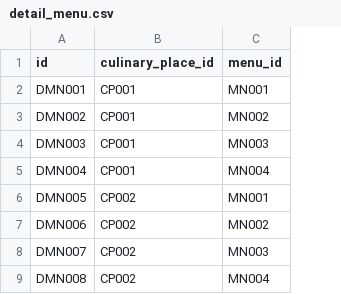
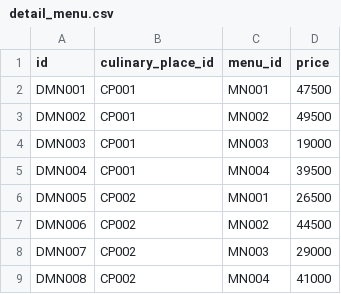
Before and after one commit to j03hanafi/desa-wisata-sumpu, a CSV file: writable/seeds/detail_menu.csv, drawn as a sheet; only a part is shown; the diff names each change by its address in the sheet, - before the commit and + after, or states it on an @@ line.

Commit message:
update menu andd detail_menu database model

```diff
--- a/writable/seeds/detail_menu.csv
+++ b/writable/seeds/detail_menu.csv
+column D (price), rows 2-9: 47500 | 49500 | 19000 | 39500 | 26500 | 44500 | 29000 | 41000
```
Also changed, not shown: 5 other files.
